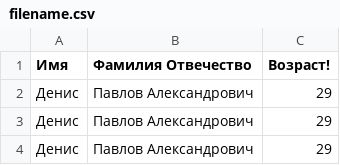
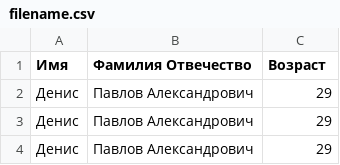
Before and after one commit to Foxik007/selenium, a CSV file: filename.csv, drawn as a sheet.

Commit message:
second commit

```diff
--- a/filename.csv
+++ b/filename.csv
@@ -1,2 +1,2 @@
-Имя,Фамилия Отвечество,Возраст!
+Имя,Фамилия Отвечество,Возраст
 Денис,Павлов Александрович,29
```
